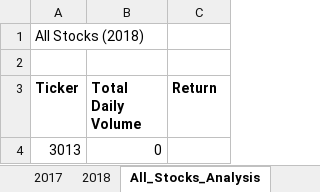
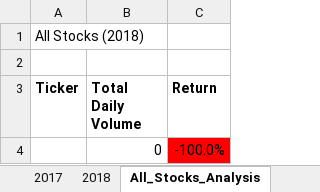
Before and after one commit to brand0nM/Stock-Analysis, an Excel workbook: VBA_Challenge.xlsm, sheet All_Stocks_Analysis, drawn as a sheet; values as stored, in another font and other column widths than the file's, no borders; 1 other sheet too large or unreadable and not compared; removed rows and columns are numbered as before the commit, all else as after; the diff names each change by its address in the sheet, - before the commit and + after, or states it on an @@ line.

Commit message:
Add files via upload
One more particular

```diff
--- a/VBA_Challenge.xlsm (sheet All_Stocks_Analysis)
+++ b/VBA_Challenge.xlsm (sheet All_Stocks_Analysis)
-row 4: 3013 | 0
+row 4:  | 0 | -100.0%
```
Also changed, not shown: sheet 2017.
